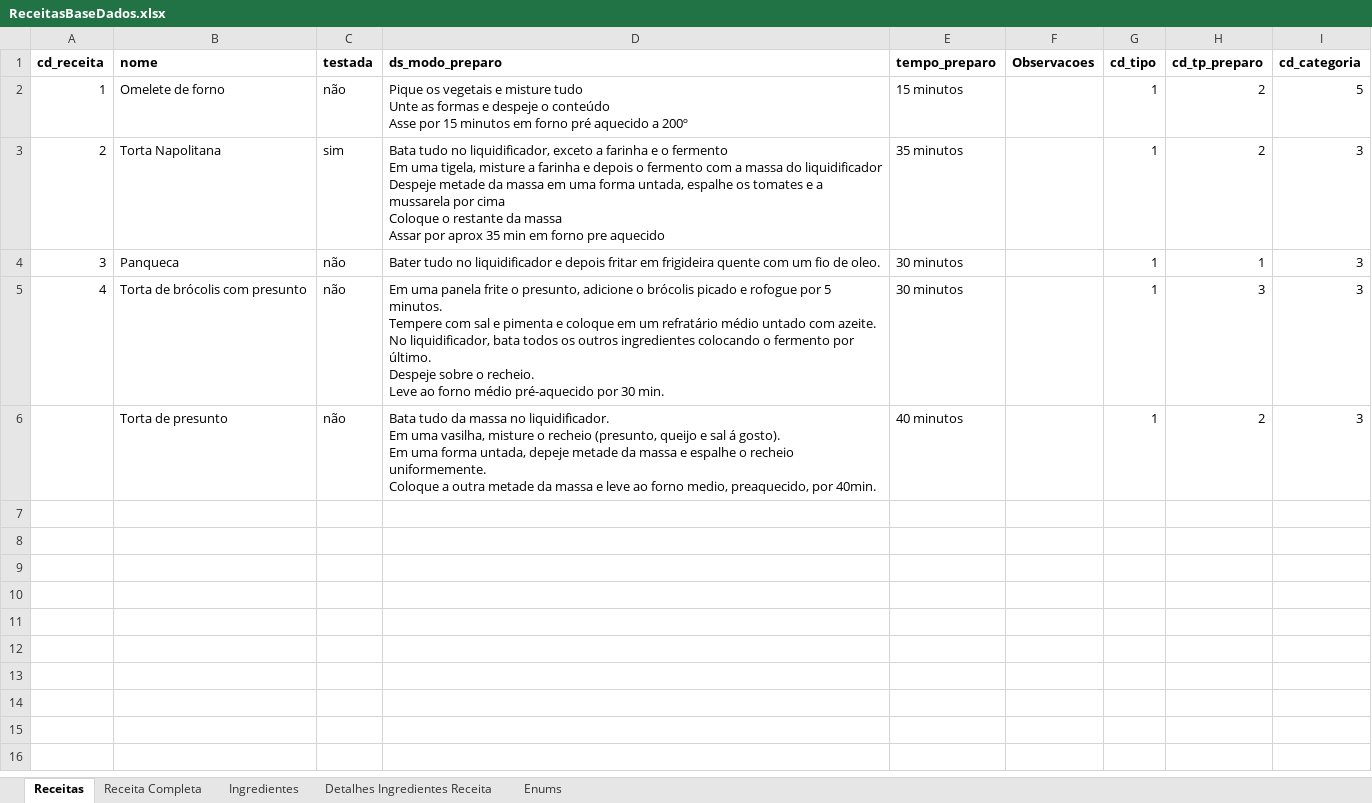
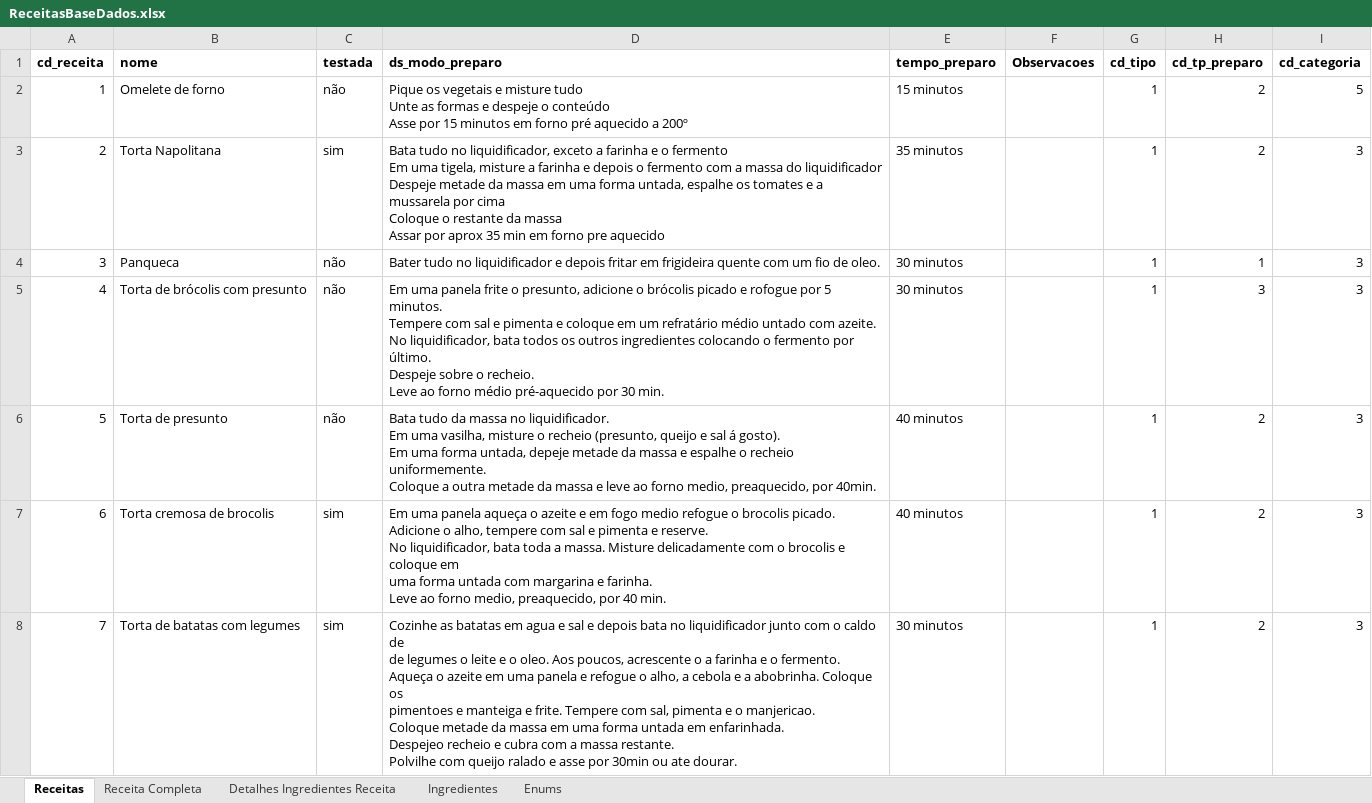
Before and after one commit to AnaAlmeida1708/MyRecipeManager, an Excel workbook: docs/ReceitasBaseDados.xlsx, sheet Receitas, drawn as a sheet; only a part is shown; values as stored, in another font and other column widths than the file's, no borders; ↵ is a line break in a cell; the diff covers the shown part only; the diff names each change by its address in the sheet, - before the commit and + after, or states it on an @@ line.

```diff
--- a/docs/ReceitasBaseDados.xlsx (sheet Receitas)
+++ b/docs/ReceitasBaseDados.xlsx (sheet Receitas)
@@ sheet tab order changed: Receitas | Receita Completa | Detalhes Ingredientes Receita | Ingredientes | Enums @@
-A6 (cd_receita): (empty)
+A6 (cd_receita): 5
+row 7: 6 | Torta cremosa de brocolis | sim | Em uma panela aqueça o azeite e em fogo medio refogue o brocolis picado. ↵ Adicione o alho, tempere com sal e pimenta e reserve. ↵ No liquidificador, bata toda a massa. Misture delicadamente com o brocolis e coloque em ↵ uma forma untada com margarina e farinha. ↵ Leve ao forno medio, preaquecido, por 40 min. | 40 minutos |  | 1 | 2 | 3
+row 8: 7 | Torta de batatas com legumes | sim | Cozinhe as batatas em agua e sal e depois bata no liquidificador junto com o caldo de ↵ de legumes o leite e o oleo. Aos poucos, acrescente o a farinha e o fermento. ↵ Aqueça o azeite em uma panela e refogue o alho, a cebola e a abobrinha. Coloque os ↵ pimentoes e manteiga e frite. Tempere com sal, pimenta e o manjericao. ↵ Coloque metade da massa em uma forma untada em enfarinhada. ↵ Despejeo recheio e cubra com a massa restante. ↵ Polvilhe com queijo ralado e asse por 30min ou ate dourar. | 30 minutos |  | 1 | 2 | 3
```
Also changed, not shown: 2 added rows elsewhere in this sheet, sheet Detalhes Ingredientes Receita, sheet Ingredientes, sheet Receita Completa, hidden cells, 10 other files.
